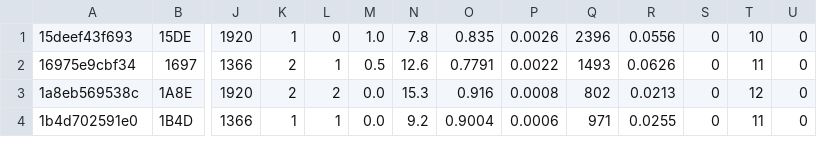
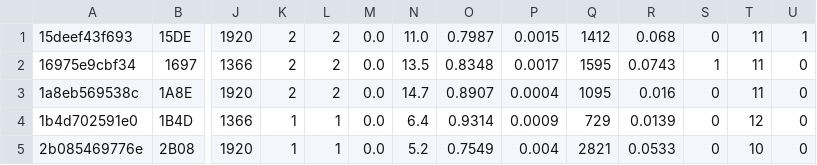
Before and after one commit to FarmerCarry/school-games, a CSV file: server/dashboard/demo/export-pcs.csv, drawn as a sheet; only a part is shown, gaps mark what is left out; rows hold the shown columns only; the diff covers the shown part only; the diff names each change by its address in the sheet, - before the commit and + after, or states it on an @@ line.

```diff
--- a/server/dashboard/demo/export-pcs.csv
+++ b/server/dashboard/demo/export-pcs.csv
-K1: 1
+K1: 2
-L1: 0
+L1: 2
-M1: 1.0
+M1: 0.0
-N1: 7.8
+N1: 11.0
-O1: 0.835
+O1: 0.7987
-P1: 0.0026
+P1: 0.0015
-Q1: 2396
+Q1: 1412
-R1: 0.0556
+R1: 0.068
-T1: 10
+T1: 11
-U1: 0
+U1: 1
-L2: 1
+L2: 2
-M2: 0.5
+M2: 0.0
-N2: 12.6
+N2: 13.5
-O2: 0.7791
+O2: 0.8348
-P2: 0.0022
+P2: 0.0017
-Q2: 1493
+Q2: 1595
-R2: 0.0626
+R2: 0.0743
-S2: 0
+S2: 1
-N3: 15.3
+N3: 14.7
-O3: 0.916
+O3: 0.8907
-P3: 0.0008
+P3: 0.0004
-Q3: 802
+Q3: 1095
-R3: 0.0213
+R3: 0.016
-T3: 12
+T3: 11
-N4: 9.2
+N4: 6.4
-O4: 0.9004
+O4: 0.9314
-P4: 0.0006
+P4: 0.0009
-Q4: 971
+Q4: 729
-R4: 0.0255
+R4: 0.0139
-T4: 11
+T4: 12
+row 5: 2b085469776e | 2B08 | 1920 | 1 | 1 | 0.0 | 5.2 | 0.7549 | 0.004 | 2821 | 0.0533 | 0 | 10 | 0
```
Also changed, not shown: 2 removed rows and 105 edited cells elsewhere in this file, server/dashboard/demo/export-daily_games.csv, server/dashboard/demo/export-events.csv, 46 other files.
